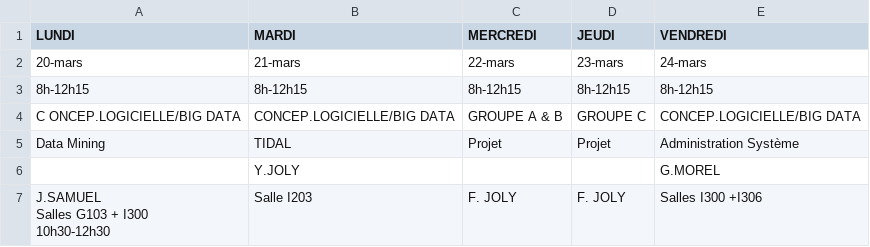
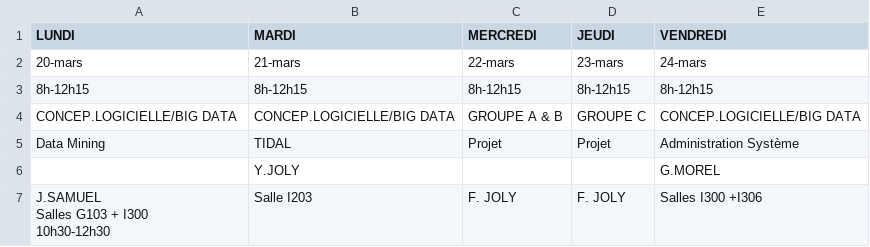
Before and after one commit to Pierrelouis2/CPE_Planning, a CSV file: planning_Csv/4ETI/planning2003.csv, drawn as a sheet; only a part is shown.

```diff
--- a/planning_Csv/4ETI/planning2003.csv
+++ b/planning_Csv/4ETI/planning2003.csv
@@ -3,3 +3,3 @@
 8h-12h15;8h-12h15;8h-12h15;8h-12h15;8h-12h15
-C ONCEP.LOGICIELLE/BIG DATA;CONCEP.LOGICIELLE/BIG DATA;GROUPE A & B;GROUPE C;CONCEP.LOGICIELLE/BIG DATA
+CONCEP.LOGICIELLE/BIG DATA;CONCEP.LOGICIELLE/BIG DATA;GROUPE A & B;GROUPE C;CONCEP.LOGICIELLE/BIG DATA
 Data Mining;TIDAL;Projet;Projet;Administration Système
```
Also changed, not shown: 2 other files.
